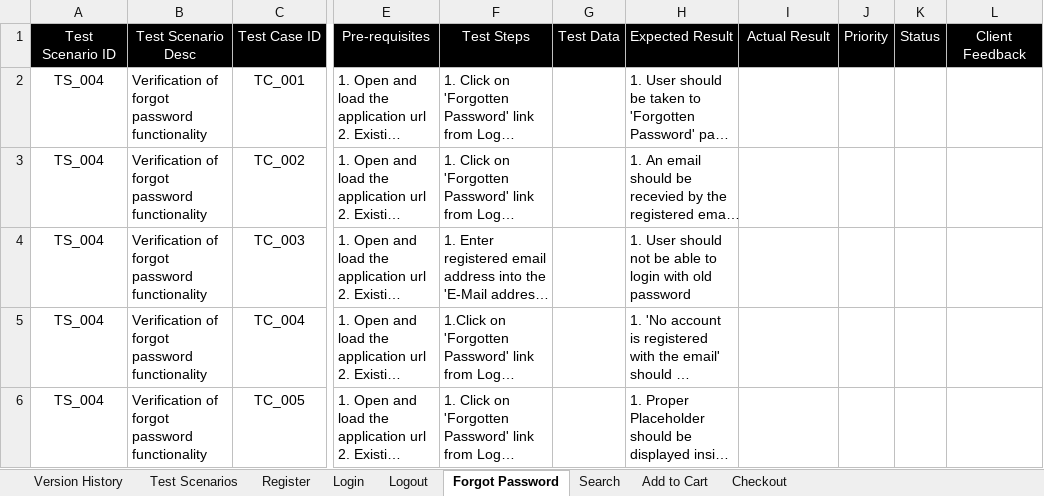
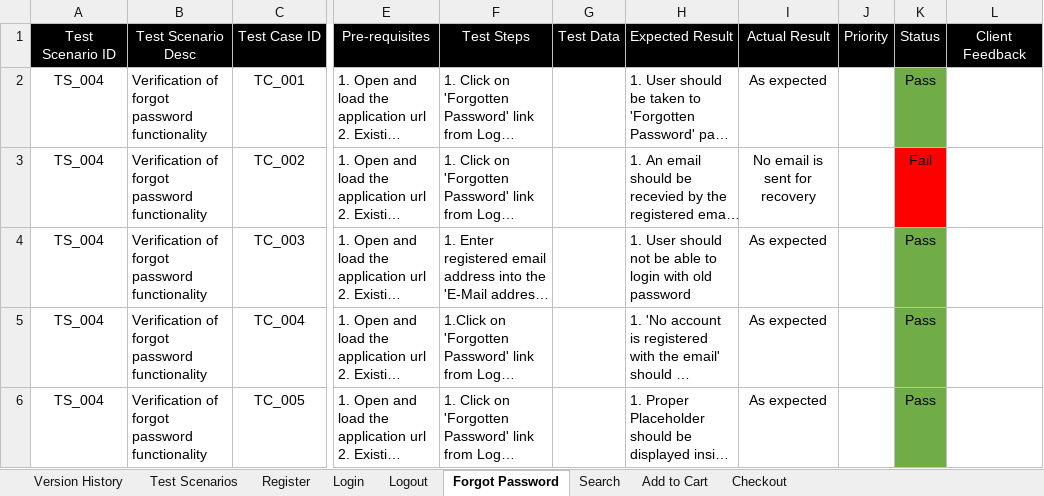
Before and after one commit to FahimYareed/Manual-Software-Testing, an Excel workbook: OpenCart (demo)/Test Cases.xlsx, sheet Forgot Password, drawn as a sheet; only a part is shown, gaps mark what is left out; long unchanged cells end in …; values as stored, in another font and other column widths than the file's, no borders; the diff names each change by its address in the sheet, - before the commit and + after, or states it on an @@ line.

```diff
--- a/OpenCart (demo)/Test Cases.xlsx (sheet Forgot Password)
+++ b/OpenCart (demo)/Test Cases.xlsx (sheet Forgot Password)
-I2: (empty)
+I2: As expected
-K2: (empty)
+K2: Pass
-K2 fill: none
+K2 fill: #70AD47
-I3: (empty)
+I3: No email is sent for recovery
-K3: (empty)
+K3: Fail
-K3 fill: none
+K3 fill: #FF0000
-I4:I6: (empty)
+I4:I6: As expected
-K4:K6: (empty)
+K4:K6: Pass
-K4:K6 fill: none
+K4:K6 fill: #70AD47
```
Also changed, not shown: sheet Login, sheet Register, sheet Search, sheet Logout, sheet Add to Cart, sheet Test Scenarios.
